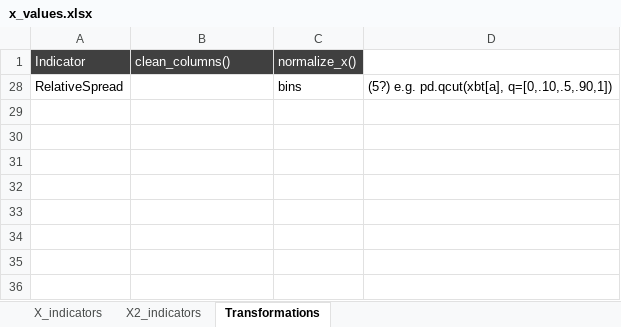
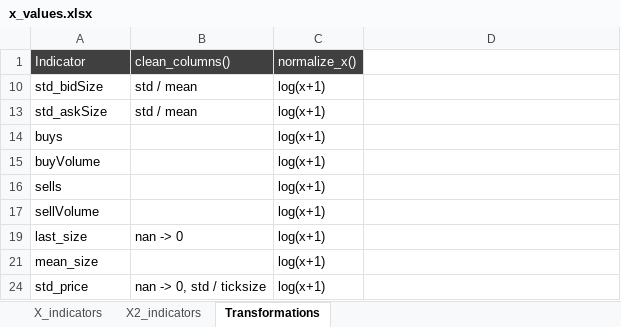
Before and after one commit to nmsjeat/fe3, an Excel workbook: x_values.xlsx, sheet Transformations, drawn as a sheet; values as stored, in another font and other column widths than the file's, no borders; removed rows and columns are numbered as before the commit, all else as after; the diff names each change by its address in the sheet, - before the commit and + after, or states it on an @@ line.

Commit message:
Update x_values.xlsx

```diff
--- a/x_values.xlsx (sheet Transformations)
+++ b/x_values.xlsx (sheet Transformations)
@@ row 28 hidden: RelativeSpread |  | bins | (5?) e.g. pd.qcut(xbt[a], q=[0,.10,.5,.90,1]) @@
@@ row 10 unhidden: std_bidSize | std / mean | log(x+1) @@
@@ row 13 unhidden: std_askSize | std / mean | log(x+1) @@
@@ row 14 unhidden: buys |  | log(x+1) @@
@@ row 15 unhidden: buyVolume |  | log(x+1) @@
@@ row 16 unhidden: sells |  | log(x+1) @@
@@ row 17 unhidden: sellVolume |  | log(x+1) @@
@@ row 19 unhidden: last_size | nan -> 0 | log(x+1) @@
+row 21: mean_size |  | log(x+1)
@@ row 24 unhidden: std_price | nan -> 0, std / ticksize | log(x+1) @@
```
Also changed, not shown: hidden cells.
